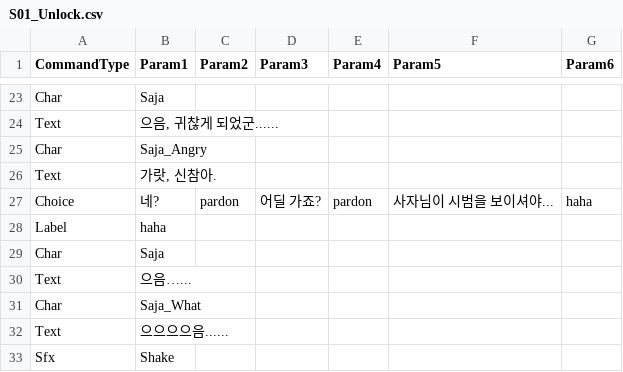
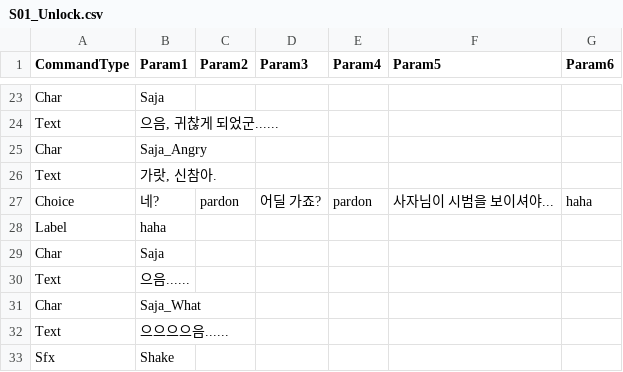
Before and after one commit to devAdaid/WaveStory, a CSV file: Assets/Resources/Dialogues/S01_Unlock.csv, drawn as a sheet; only a part is shown, gaps mark what is left out.

```diff
--- a/Assets/Resources/Dialogues/S01_Unlock.csv
+++ b/Assets/Resources/Dialogues/S01_Unlock.csv
@@ -29,3 +29,3 @@ Label,haha,,,,,
 Char,Saja,,,,,
-Text,으음…...,,,,,
+Text,으음......,,,,,
 Char,Saja_What,,,,,
```
Also changed, not shown: Assets/Resources/Dialogues/S02_Unlock.csv, Assets/Resources/Dialogues/S06_Unlock.csv, 3 other files.
